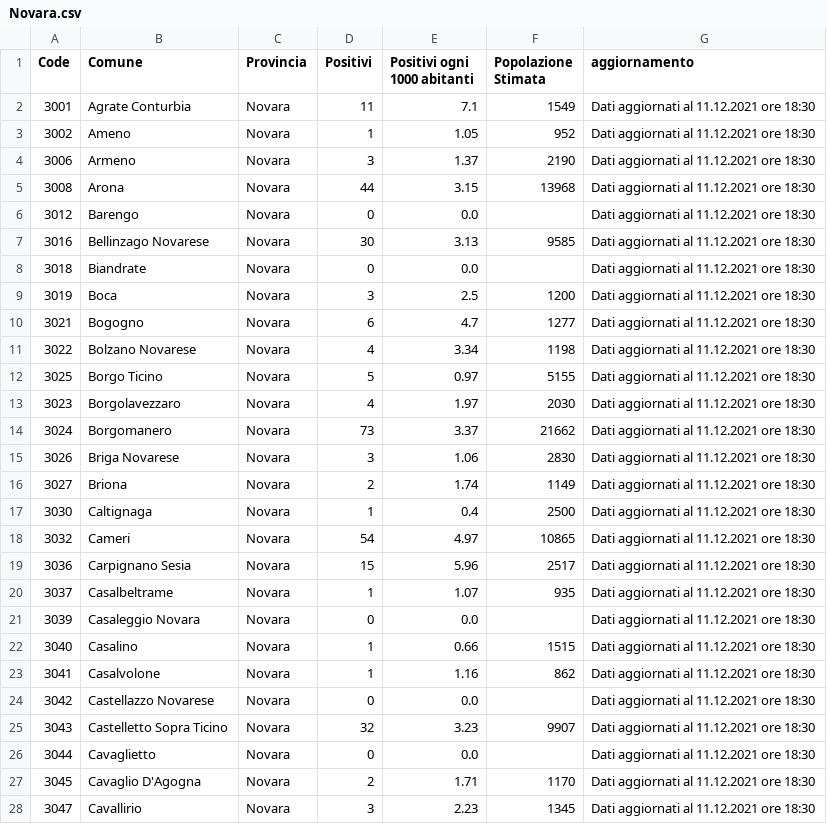
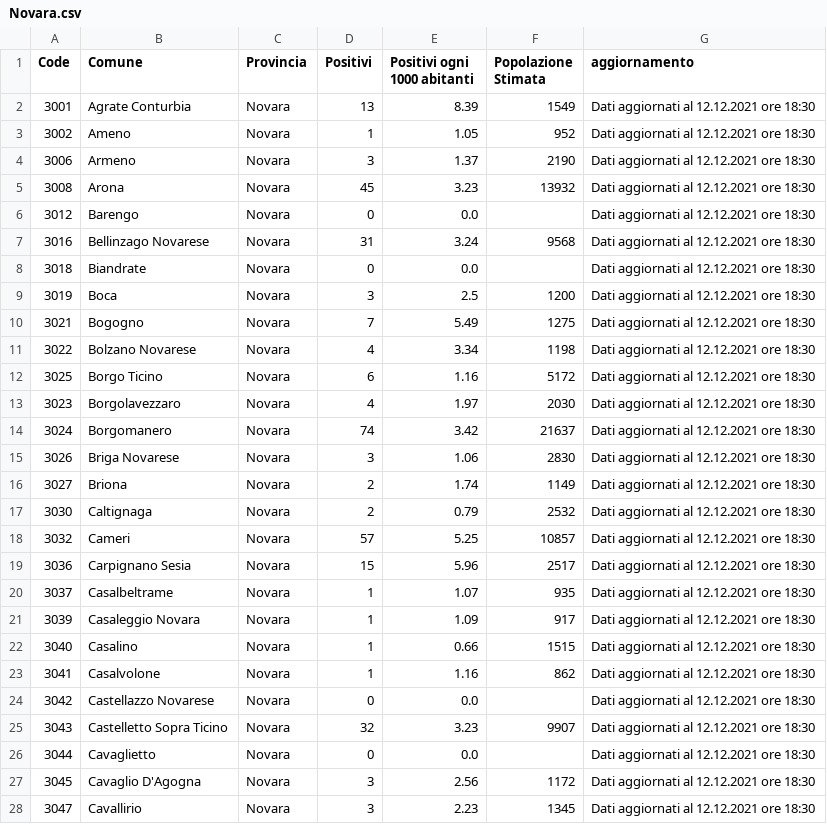
Before and after one commit to floatingpurr/covid-piemonte, a CSV file: data/postprocessing/Novara.csv, drawn as a sheet; only a part is shown; the diff covers the shown part only.

```diff
--- a/data/postprocessing/Novara.csv
+++ b/data/postprocessing/Novara.csv
@@ -1,28 +1,28 @@
 Code,Comune,Provincia,Positivi,Positivi ogni 1000 abitanti,Popolazione Stimata,aggiornamento
-3001,Agrate Conturbia,Novara,11,7.1,1549,Dati aggiornati al 11.12.2021 ore 18:30
-3002,Ameno,Novara,1,1.05,952,Dati aggiornati al 11.12.2021 ore 18:30
-3006,Armeno,Novara,3,1.37,2190,Dati aggiornati al 11.12.2021 ore 18:30
-3008,Arona,Novara,44,3.15,13968,Dati aggiornati al 11.12.2021 ore 18:30
-3012,Barengo,Novara,0,0.0,,Dati aggiornati al 11.12.2021 ore 18:30
-3016,Bellinzago Novarese,Novara,30,3.13,9585,Dati aggiornati al 11.12.2021 ore 18:30
-3018,Biandrate,Novara,0,0.0,,Dati aggiornati al 11.12.2021 ore 18:30
-3019,Boca,Novara,3,2.5,1200,Dati aggiornati al 11.12.2021 ore 18:30
-3021,Bogogno,Novara,6,4.7,1277,Dati aggiornati al 11.12.2021 ore 18:30
-3022,Bolzano Novarese,Novara,4,3.34,1198,Dati aggiornati al 11.12.2021 ore 18:30
-3025,Borgo Ticino,Novara,5,0.97,5155,Dati aggiornati al 11.12.2021 ore 18:30
-3023,Borgolavezzaro,Novara,4,1.97,2030,Dati aggiornati al 11.12.2021 ore 18:30
-3024,Borgomanero,Novara,73,3.37,21662,Dati aggiornati al 11.12.2021 ore 18:30
-3026,Briga Novarese,Novara,3,1.06,2830,Dati aggiornati al 11.12.2021 ore 18:30
-3027,Briona,Novara,2,1.74,1149,Dati aggiornati al 11.12.2021 ore 18:30
-3030,Caltignaga,Novara,1,0.4,2500,Dati aggiornati al 11.12.2021 ore 18:30
-3032,Cameri,Novara,54,4.97,10865,Dati aggiornati al 11.12.2021 ore 18:30
-3036,Carpignano Sesia,Novara,15,5.96,2517,Dati aggiornati al 11.12.2021 ore 18:30
-3037,Casalbeltrame,Novara,1,1.07,935,Dati aggiornati al 11.12.2021 ore 18:30
-3039,Casaleggio Novara,Novara,0,0.0,,Dati aggiornati al 11.12.2021 ore 18:30
-3040,Casalino,Novara,1,0.66,1515,Dati aggiornati al 11.12.2021 ore 18:30
-3041,Casalvolone,Novara,1,1.16,862,Dati aggiornati al 11.12.2021 ore 18:30
-3042,Castellazzo Novarese,Novara,0,0.0,,Dati aggiornati al 11.12.2021 ore 18:30
-3043,Castelletto Sopra Ticino,Novara,32,3.23,9907,Dati aggiornati al 11.12.2021 ore 18:30
-3044,Cavaglietto,Novara,0,0.0,,Dati aggiornati al 11.12.2021 ore 18:30
-3045,Cavaglio D'Agogna,Novara,2,1.71,1170,Dati aggiornati al 11.12.2021 ore 18:30
-3047,Cavallirio,Novara,3,2.23,1345,Dati aggiornati al 11.12.2021 ore 18:30
+3001,Agrate Conturbia,Novara,13,8.39,1549,Dati aggiornati al 12.12.2021 ore 18:30
+3002,Ameno,Novara,1,1.05,952,Dati aggiornati al 12.12.2021 ore 18:30
+3006,Armeno,Novara,3,1.37,2190,Dati aggiornati al 12.12.2021 ore 18:30
+3008,Arona,Novara,45,3.23,13932,Dati aggiornati al 12.12.2021 ore 18:30
+3012,Barengo,Novara,0,0.0,,Dati aggiornati al 12.12.2021 ore 18:30
+3016,Bellinzago Novarese,Novara,31,3.24,9568,Dati aggiornati al 12.12.2021 ore 18:30
+3018,Biandrate,Novara,0,0.0,,Dati aggiornati al 12.12.2021 ore 18:30
+3019,Boca,Novara,3,2.5,1200,Dati aggiornati al 12.12.2021 ore 18:30
+3021,Bogogno,Novara,7,5.49,1275,Dati aggiornati al 12.12.2021 ore 18:30
+3022,Bolzano Novarese,Novara,4,3.34,1198,Dati aggiornati al 12.12.2021 ore 18:30
+3025,Borgo Ticino,Novara,6,1.16,5172,Dati aggiornati al 12.12.2021 ore 18:30
+3023,Borgolavezzaro,Novara,4,1.97,2030,Dati aggiornati al 12.12.2021 ore 18:30
+3024,Borgomanero,Novara,74,3.42,21637,Dati aggiornati al 12.12.2021 ore 18:30
+3026,Briga Novarese,Novara,3,1.06,2830,Dati aggiornati al 12.12.2021 ore 18:30
+3027,Briona,Novara,2,1.74,1149,Dati aggiornati al 12.12.2021 ore 18:30
+3030,Caltignaga,Novara,2,0.79,2532,Dati aggiornati al 12.12.2021 ore 18:30
+3032,Cameri,Novara,57,5.25,10857,Dati aggiornati al 12.12.2021 ore 18:30
+3036,Carpignano Sesia,Novara,15,5.96,2517,Dati aggiornati al 12.12.2021 ore 18:30
+3037,Casalbeltrame,Novara,1,1.07,935,Dati aggiornati al 12.12.2021 ore 18:30
+3039,Casaleggio Novara,Novara,1,1.09,917,Dati aggiornati al 12.12.2021 ore 18:30
+3040,Casalino,Novara,1,0.66,1515,Dati aggiornati al 12.12.2021 ore 18:30
+3041,Casalvolone,Novara,1,1.16,862,Dati aggiornati al 12.12.2021 ore 18:30
+3042,Castellazzo Novarese,Novara,0,0.0,,Dati aggiornati al 12.12.2021 ore 18:30
+3043,Castelletto Sopra Ticino,Novara,32,3.23,9907,Dati aggiornati al 12.12.2021 ore 18:30
+3044,Cavaglietto,Novara,0,0.0,,Dati aggiornati al 12.12.2021 ore 18:30
+3045,Cavaglio D'Agogna,Novara,3,2.56,1172,Dati aggiornati al 12.12.2021 ore 18:30
+3047,Cavallirio,Novara,3,2.23,1345,Dati aggiornati al 12.12.2021 ore 18:30
```
Also changed, not shown: 121 edited cells elsewhere in this file, data/covid-piemonte.csv, data/postprocessing/Alessandria.csv, 9 other files.
